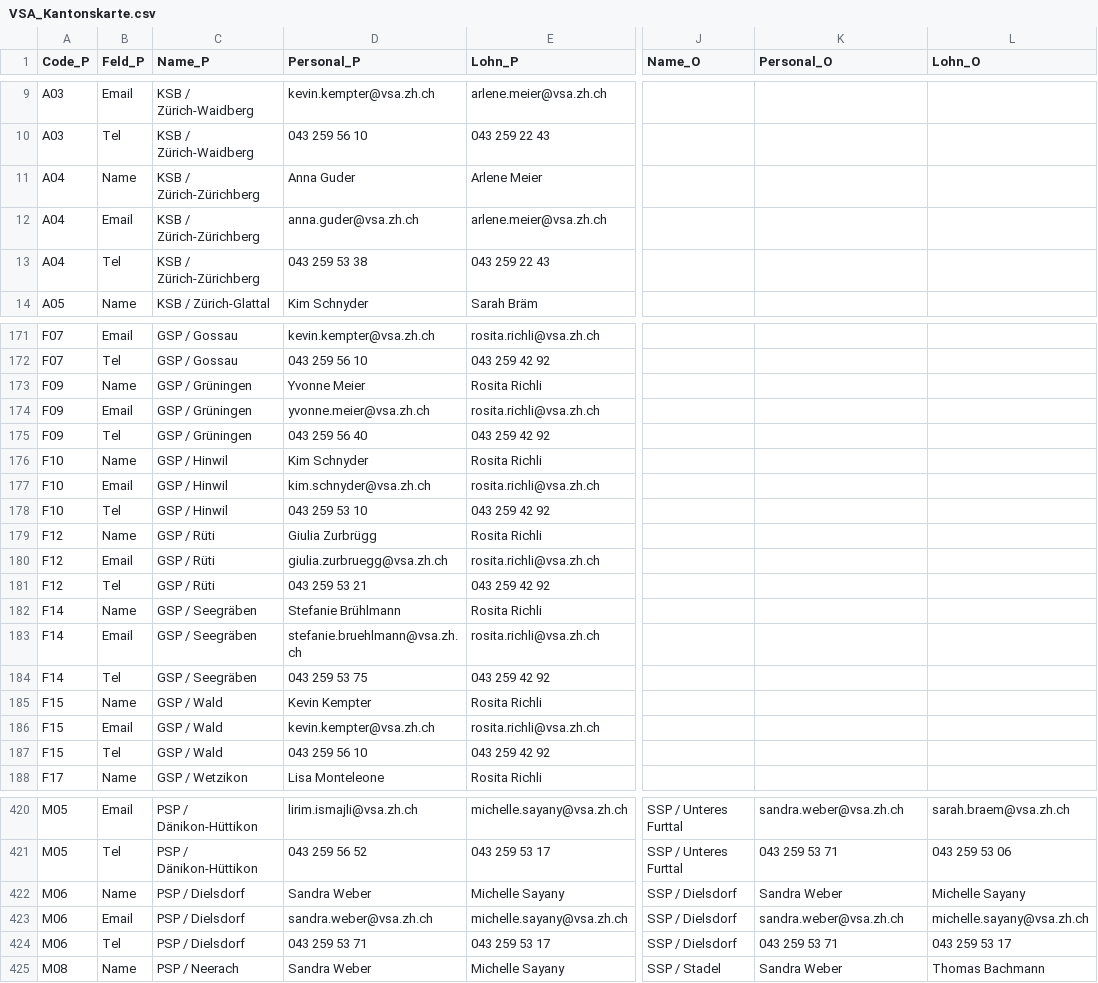
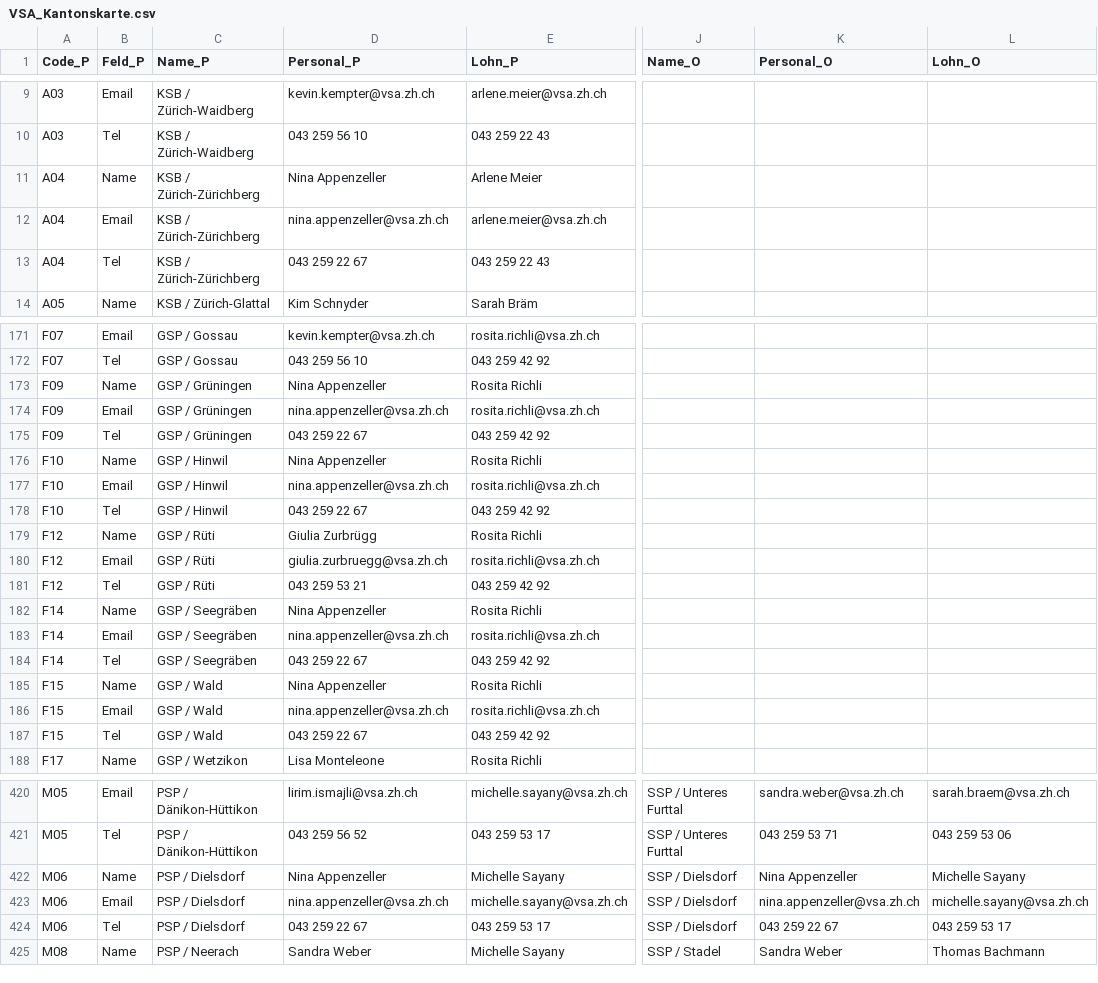
Before and after one commit to statistikZH/Visualisierung_VSAKarte, a CSV file: Data/VSA_Kantonskarte.csv, drawn as a sheet; only a part is shown, gaps mark what is left out; the diff covers the shown part only; the diff names each change by its address in the sheet, - before the commit and + after, or states it on an @@ line.

Commit message:
Update VSA_Kantonskarte.csv

```diff
--- a/Data/VSA_Kantonskarte.csv
+++ b/Data/VSA_Kantonskarte.csv
-D11 (Personal_P): Anna Guder
+D11 (Personal_P): Nina Appenzeller
-D12 (Personal_P): anna.guder@vsa.zh.ch
+D12 (Personal_P): nina.appenzeller@vsa.zh.ch
-D13 (Personal_P): 043 259 53 38
+D13 (Personal_P): 043 259 22 67
-D173 (Personal_P): Yvonne Meier
+D173 (Personal_P): Nina Appenzeller
-D174 (Personal_P): yvonne.meier@vsa.zh.ch
+D174 (Personal_P): nina.appenzeller@vsa.zh.ch
-D175 (Personal_P): 043 259 56 40
+D175 (Personal_P): 043 259 22 67
-D176 (Personal_P): Kim Schnyder
+D176 (Personal_P): Nina Appenzeller
-D177 (Personal_P): kim.schnyder@vsa.zh.ch
+D177 (Personal_P): nina.appenzeller@vsa.zh.ch
-D178 (Personal_P): 043 259 53 10
+D178 (Personal_P): 043 259 22 67
-D182 (Personal_P): Stefanie Brühlmann
+D182 (Personal_P): Nina Appenzeller
-D183 (Personal_P): stefanie.bruehlmann@vsa.zh.ch
+D183 (Personal_P): nina.appenzeller@vsa.zh.ch
-D184 (Personal_P): 043 259 53 75
+D184 (Personal_P): 043 259 22 67
-D185 (Personal_P): Kevin Kempter
+D185 (Personal_P): Nina Appenzeller
-D186 (Personal_P): kevin.kempter@vsa.zh.ch
+D186 (Personal_P): nina.appenzeller@vsa.zh.ch
-D187 (Personal_P): 043 259 56 10
+D187 (Personal_P): 043 259 22 67
-D422 (Personal_P): Sandra Weber
+D422 (Personal_P): Nina Appenzeller
-K422 (Personal_O): Sandra Weber
+K422 (Personal_O): Nina Appenzeller
-D423 (Personal_P): sandra.weber@vsa.zh.ch
+D423 (Personal_P): nina.appenzeller@vsa.zh.ch
-K423 (Personal_O): sandra.weber@vsa.zh.ch
+K423 (Personal_O): nina.appenzeller@vsa.zh.ch
-D424 (Personal_P): 043 259 53 71
+D424 (Personal_P): 043 259 22 67
-K424 (Personal_O): 043 259 53 71
+K424 (Personal_O): 043 259 22 67
```
Also changed, not shown: 15 edited cells elsewhere in this file.
